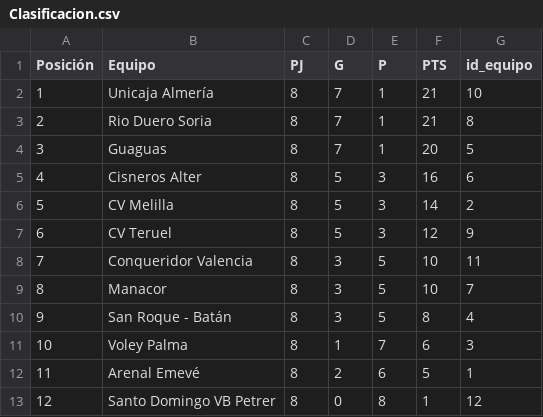
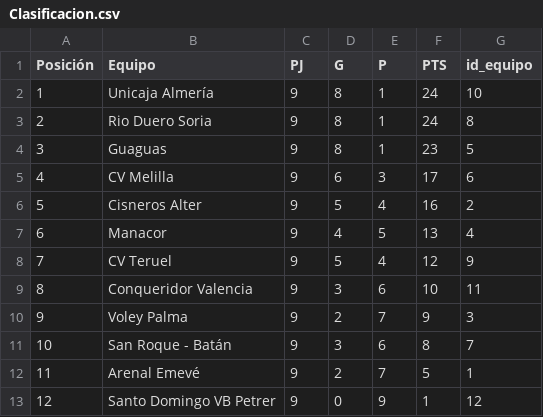
Before and after one commit to AlejandroCasna/Proyecto_final, a CSV file: data/Clasificacion.csv, drawn as a sheet.

```diff
--- a/data/Clasificacion.csv
+++ b/data/Clasificacion.csv
@@ -1,13 +1,13 @@
 Posición,Equipo,PJ,G,P,PTS,id_equipo
-1,Unicaja Almería,8,7,1,21,10
-2,Rio Duero Soria,8,7,1,21,8
-3,Guaguas,8,7,1,20,5
-4,Cisneros Alter,8,5,3,16,6
-5,CV Melilla,8,5,3,14,2
-6,CV Teruel,8,5,3,12,9
-7,Conqueridor Valencia,8,3,5,10,11
-8,Manacor,8,3,5,10,7
-9,San Roque - Batán,8,3,5,8,4
-10,Voley Palma,8,1,7,6,3
-11,Arenal Emevé,8,2,6,5,1
-12,Santo Domingo VB Petrer,8,0,8,1,12
+1,Unicaja Almería,9,8,1,24,10
+2,Rio Duero Soria,9,8,1,24,8
+3,Guaguas,9,8,1,23,5
+4,CV Melilla,9,6,3,17,6
+5,Cisneros Alter,9,5,4,16,2
+6,Manacor,9,4,5,13,4
+7,CV Teruel,9,5,4,12,9
+8,Conqueridor Valencia,9,3,6,10,11
+9,Voley Palma,9,2,7,9,3
+10,San Roque - Batán,9,3,6,8,7
+11,Arenal Emevé,9,2,7,5,1
+12,Santo Domingo VB Petrer,9,0,9,1,12
```
Also changed, not shown: data/Jornadas.csv, 11 other files.
